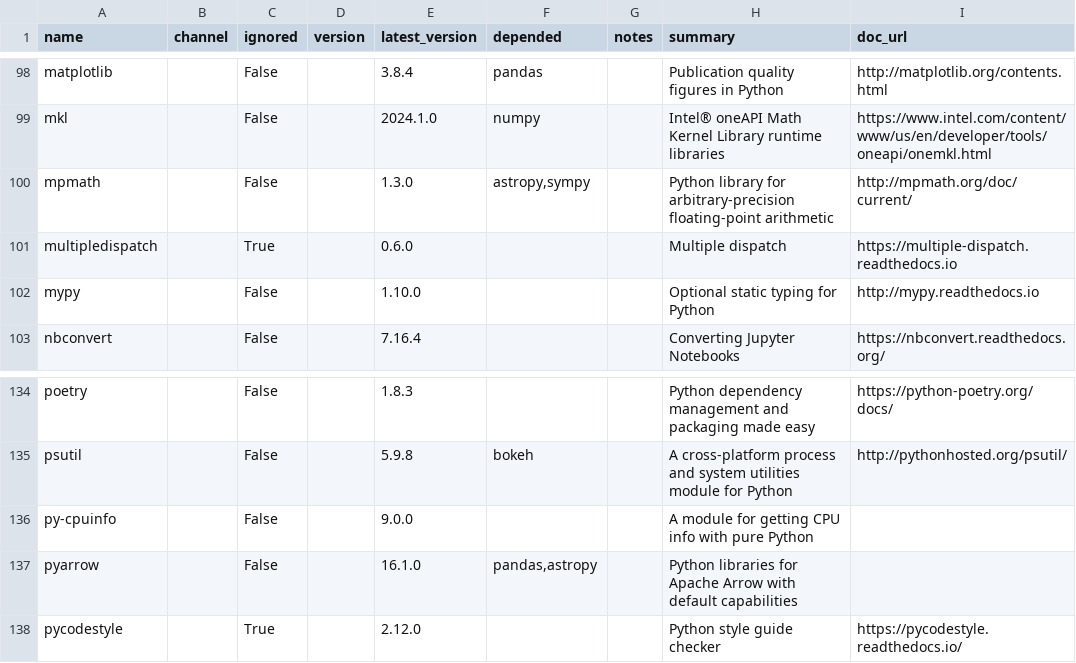
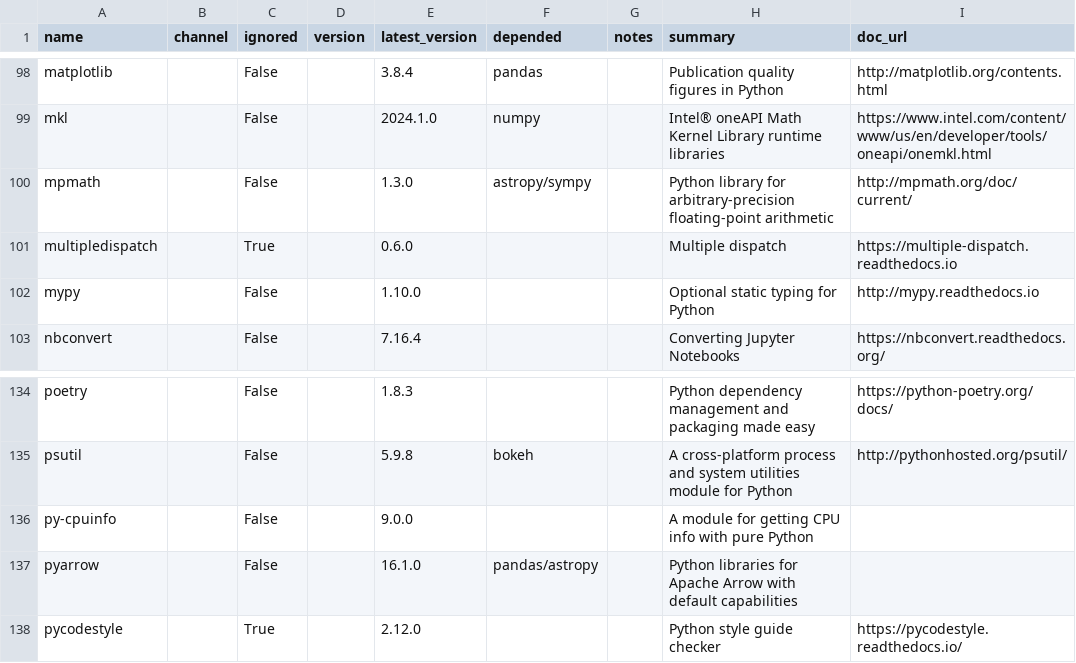
Before and after one commit to ickc/bootstrapping-os-environments, a CSV file: conda/conda.csv, drawn as a sheet; only a part is shown, gaps mark what is left out; the diff covers the shown part only; the diff names each change by its address in the sheet, - before the commit and + after, or states it on an @@ line.

Commit message:
change multiple depended delimiter to /

```diff
--- a/conda/conda.csv
+++ b/conda/conda.csv
-F100 (depended): astropy,sympy
+F100 (depended): astropy/sympy
-F137 (depended): pandas,astropy
+F137 (depended): pandas/astropy
```
Also changed, not shown: 6 edited cells elsewhere in this file.
